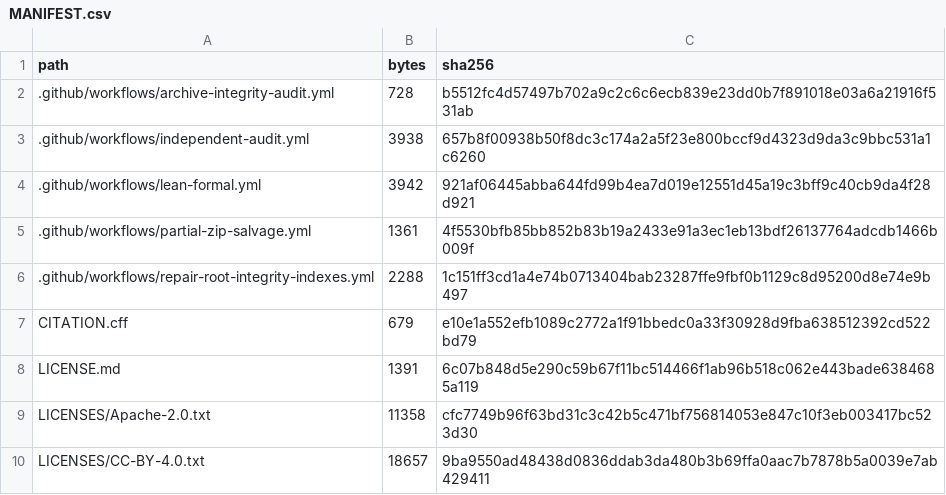
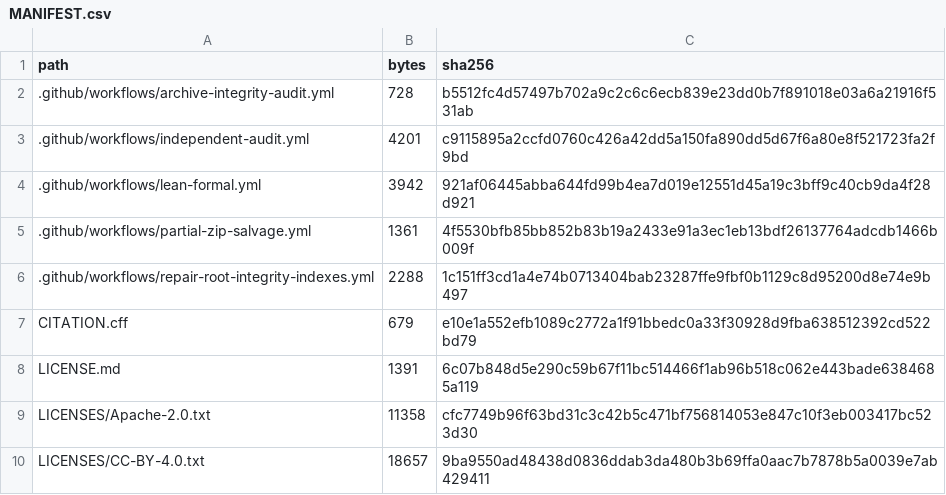
Before and after one commit to DevHabito/precategorical-modal-field-framework, a CSV file: MANIFEST.csv, drawn as a sheet; only a part is shown.

```diff
--- a/MANIFEST.csv
+++ b/MANIFEST.csv
@@ -2,3 +2,3 @@ path,bytes,sha256
 .github/workflows/archive-integrity-audit.yml,728,b5512fc4d57497b702a9c2c6c6ecb839e23dd0b7f891018e03a6a21916f531ab
-.github/workflows/independent-audit.yml,3938,657b8f00938b50f8dc3c174a2a5f23e800bccf9d4323d9da3c9bbc531a1c6260
+.github/workflows/independent-audit.yml,4201,c9115895a2ccfd0760c426a42dd5a150fa890dd5d67f6a80e8f521723fa2f9bd
 .github/workflows/lean-formal.yml,3942,921af06445abba644fd99b4ea7d019e12551d45a19c3bff9c40cb9da4f28d921
```
Also changed, not shown: 1 other file.
